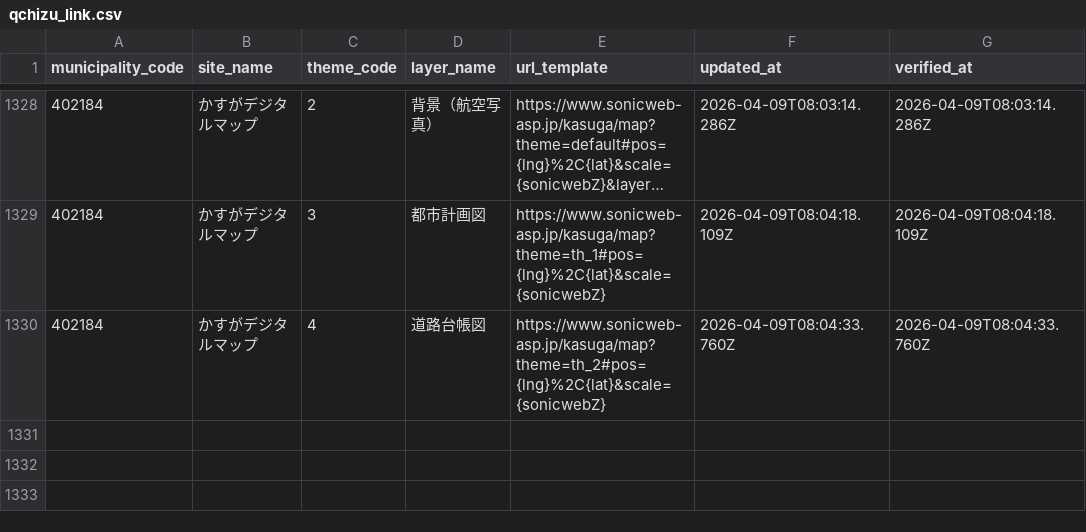
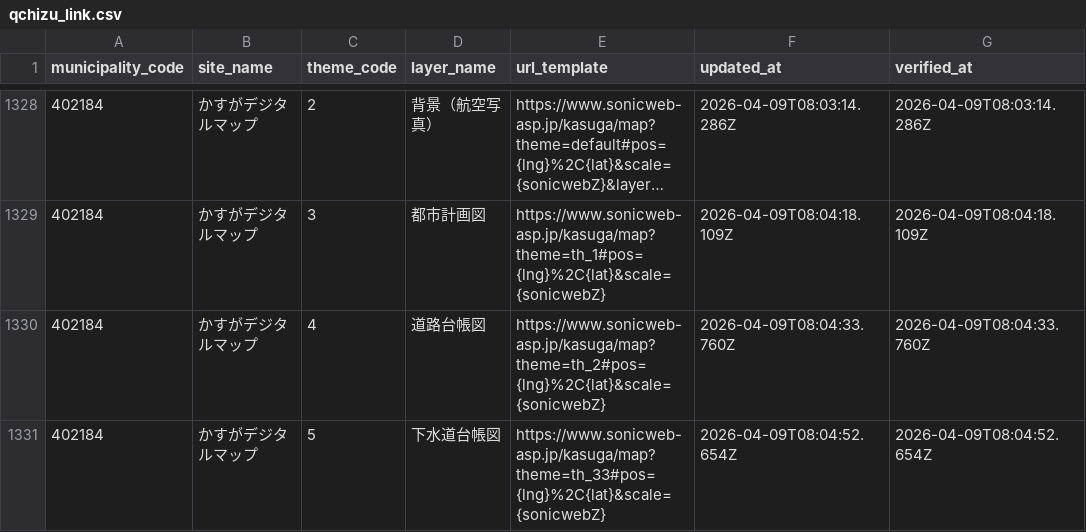
Before and after one commit to qchizu/qchizu_link_csv, a CSV file: data/qchizu_link.csv, drawn as a sheet; only a part is shown, gaps mark what is left out; long unchanged cells end in ….

Commit message:
Update CSV data 2026-04-09T08:04:55.838Z

```diff
--- a/data/qchizu_link.csv
+++ b/data/qchizu_link.csv
@@ -1330 +1330,2 @@ municipality_code,site_name,theme_code,layer_name,url_template,updated_at,verifi
 402184,かすがデジタルマップ,4,道路台帳図,https://www.sonicweb-asp.jp/kasuga/map?theme=th_2#pos={lng}%2C{lat}&scale={sonicwebZ},2026-04-09T08:04:33.760Z,2026-04-09T08:04:33.760Z
+402184,かすがデジタルマップ,5,下水道台帳図,https://www.sonicweb-asp.jp/kasuga/map?theme=th_33#pos={lng}%2C{lat}&scale={sonicwebZ},2026-04-09T08:04:52.654Z,2026-04-09T08:04:52.654Z
```
